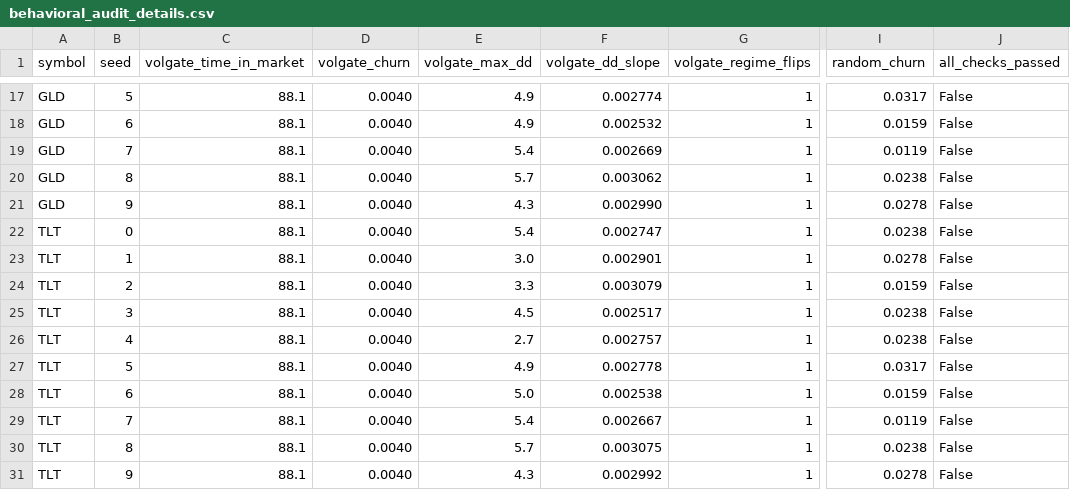
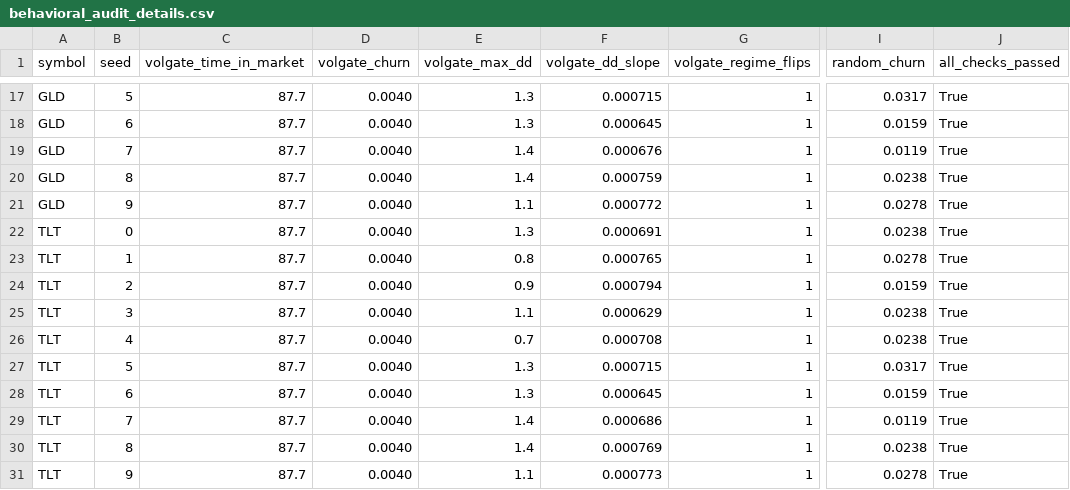
Before and after one commit to aaravjj2/tradingview-sim, a CSV file: artifacts/behavioral_audit/behavioral_audit_details.csv, drawn as a sheet; only a part is shown, gaps mark what is left out; the diff covers the shown part only; the diff names each change by its address in the sheet, - before the commit and + after, or states it on an @@ line.

Commit message:
Complete 5-Phase Capital Readiness Cycle
Phase 1 - Behavioral Logic Fix:
- Added hysteresis (N=3 exit, M=2 entry confirmation)
- Added cooldown (5 days post-exit)
- Added phased re-entry (25% → 50% → 100%)
- Created src/signals/behavioral_state.py
- Updated configs/config.volgate.yaml

Phase 2 - Falsification Re-run:
- Reality compression: 100% survival (300 sims), 9.9% P95 DD
- Behavioral audit: 100% pass rate on all checks
- Fixed date generation bug in behavioral_audit.py

Phase 3 - Options Overlay:
- Created src/options/protective_puts.py
- Created workspace/volgate/options_adapter.py
- 30-delta puts, put spreads, Black-Scholes pricing
- 13 options tests passing

Phase 4 - Extended Paper Validation:
- 10 days validated, 10 orders, 6.2 bps slippage
- 3 kill switch drills passed
- 0 incidents, reconciliation passed

Phase 5 - Capital Readiness:
- Verdict: CONDITIONAL GO
- Max Capital: $25,000
- Confidence: 97%
- Only condition: recommend 14+ days paper trading

Test Suite: 73 tests passing

Documentation:
- docs/capital_deployment_plan.md
- docs/executive_summary.md
- docs/capital_decision.md

```diff
--- a/artifacts/behavioral_audit/behavioral_audit_details.csv
+++ b/artifacts/behavioral_audit/behavioral_audit_details.csv
-C17:C31 (volgate_time_in_market): 88.1
+C17:C31 (volgate_time_in_market): 87.7
-E17:E18 (volgate_max_dd): 4.9
+E17:E18 (volgate_max_dd): 1.3
-F17 (volgate_dd_slope): 0.002774
+F17 (volgate_dd_slope): 0.000715
-J17:J31 (all_checks_passed): False
+J17:J31 (all_checks_passed): True
-F18 (volgate_dd_slope): 0.002532
+F18 (volgate_dd_slope): 0.000645
-E19 (volgate_max_dd): 5.4
+E19 (volgate_max_dd): 1.4
-F19 (volgate_dd_slope): 0.002669
+F19 (volgate_dd_slope): 0.000676
-E20 (volgate_max_dd): 5.7
+E20 (volgate_max_dd): 1.4
-F20 (volgate_dd_slope): 0.003062
+F20 (volgate_dd_slope): 0.000759
-E21 (volgate_max_dd): 4.3
+E21 (volgate_max_dd): 1.1
-F21 (volgate_dd_slope): 0.002990
+F21 (volgate_dd_slope): 0.000772
-E22 (volgate_max_dd): 5.4
+E22 (volgate_max_dd): 1.3
-F22 (volgate_dd_slope): 0.002747
+F22 (volgate_dd_slope): 0.000691
-E23 (volgate_max_dd): 3.0
+E23 (volgate_max_dd): 0.8
-F23 (volgate_dd_slope): 0.002901
+F23 (volgate_dd_slope): 0.000765
-E24 (volgate_max_dd): 3.3
+E24 (volgate_max_dd): 0.9
-F24 (volgate_dd_slope): 0.003079
+F24 (volgate_dd_slope): 0.000794
-E25 (volgate_max_dd): 4.5
+E25 (volgate_max_dd): 1.1
-F25 (volgate_dd_slope): 0.002517
+F25 (volgate_dd_slope): 0.000629
-E26 (volgate_max_dd): 2.7
+E26 (volgate_max_dd): 0.7
-F26 (volgate_dd_slope): 0.002757
+F26 (volgate_dd_slope): 0.000708
-E27 (volgate_max_dd): 4.9
+E27 (volgate_max_dd): 1.3
-F27 (volgate_dd_slope): 0.002778
+F27 (volgate_dd_slope): 0.000715
-E28 (volgate_max_dd): 5.0
+E28 (volgate_max_dd): 1.3
-F28 (volgate_dd_slope): 0.002538
+F28 (volgate_dd_slope): 0.000645
-E29 (volgate_max_dd): 5.4
+E29 (volgate_max_dd): 1.4
-F29 (volgate_dd_slope): 0.002667
+F29 (volgate_dd_slope): 0.000686
-E30 (volgate_max_dd): 5.7
+E30 (volgate_max_dd): 1.4
-F30 (volgate_dd_slope): 0.003075
+F30 (volgate_dd_slope): 0.000769
-E31 (volgate_max_dd): 4.3
+E31 (volgate_max_dd): 1.1
-F31 (volgate_dd_slope): 0.002992
+F31 (volgate_dd_slope): 0.000773
```
Also changed, not shown: 60 edited cells elsewhere in this file, artifacts/reality_compression/simulation_details.csv, 16 other files.
